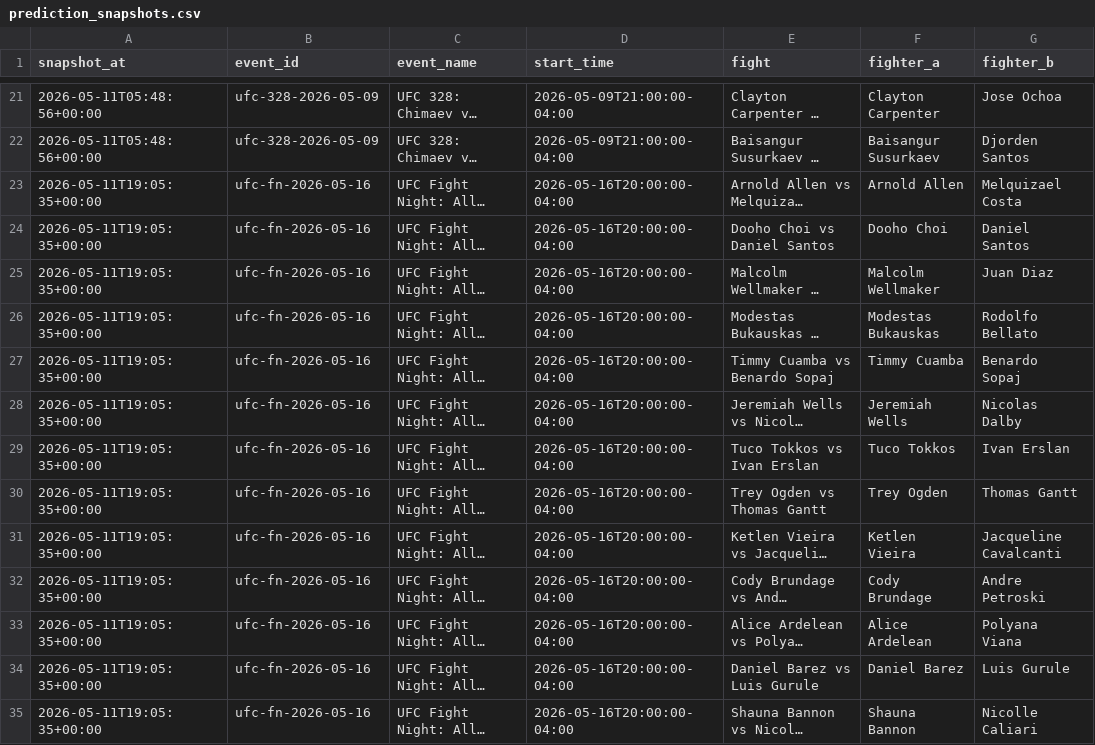
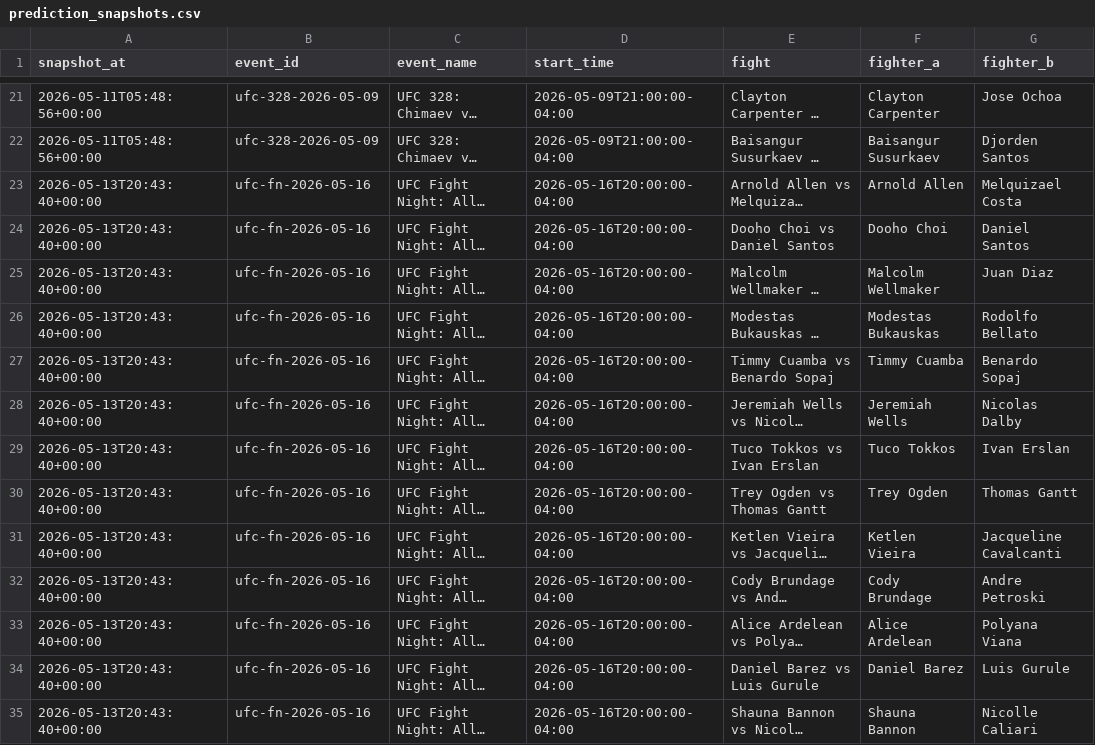
Before and after one commit to V3ndet4/ufc-bot, a CSV file: data/prediction_snapshots.csv, drawn as a sheet; only a part is shown, gaps mark what is left out; long unchanged cells end in …; the diff names each change by its address in the sheet, - before the commit and + after, or states it on an @@ line.

```diff
--- a/data/prediction_snapshots.csv
+++ b/data/prediction_snapshots.csv
-A23:A35 (snapshot_at): 2026-05-11T19:05:35+00:00
+A23:A35 (snapshot_at): 2026-05-13T20:43:40+00:00
```
Also changed, not shown: 3 other files.
